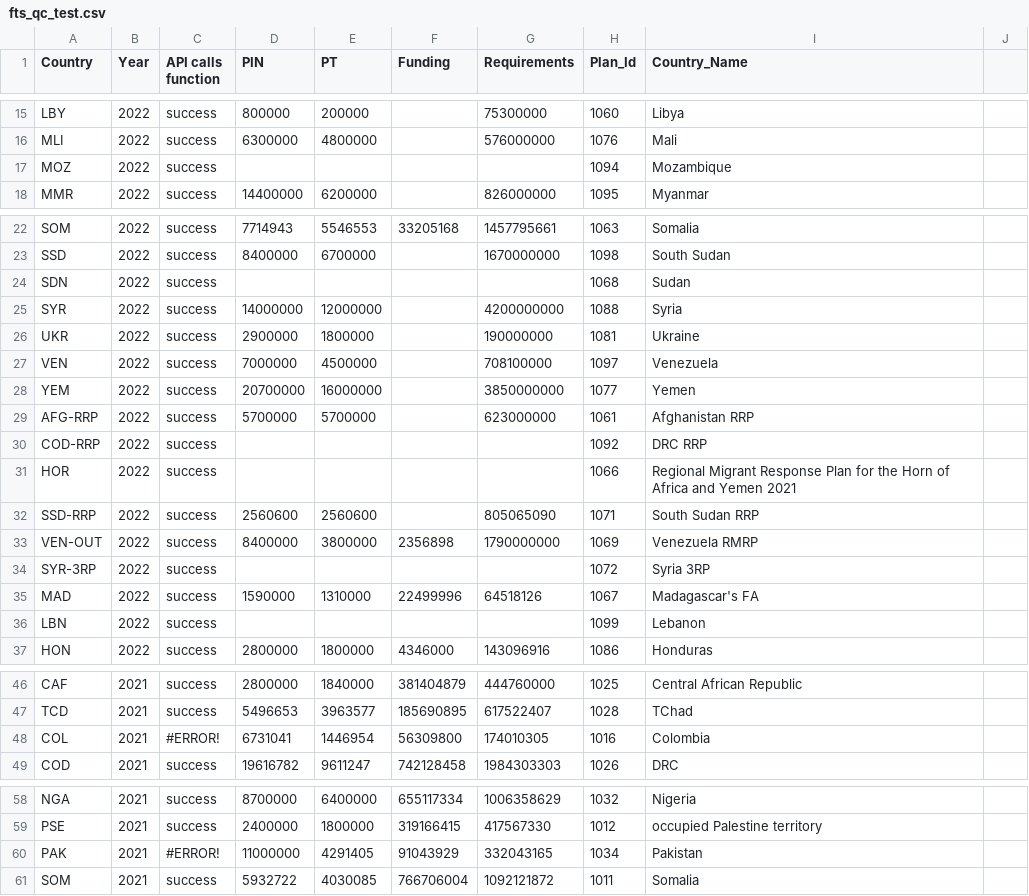
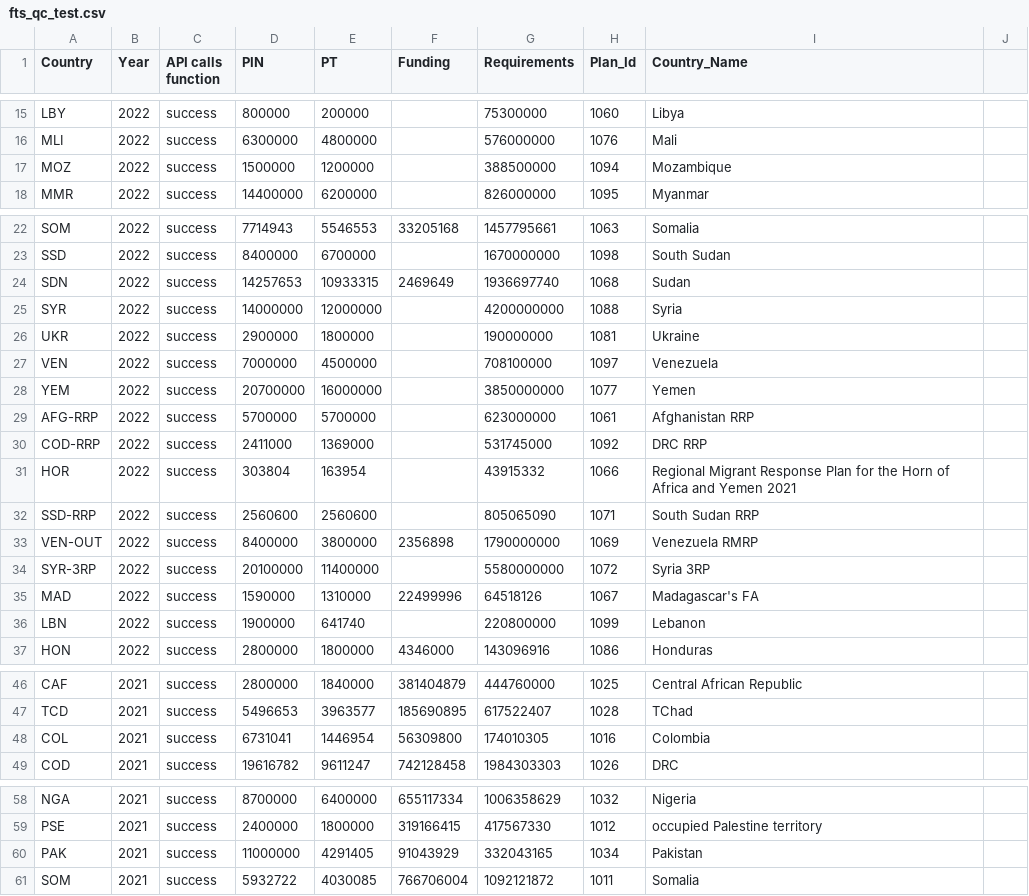
Before and after one commit to alexandru-m-g/csv-cache-helper, a CSV file: data/fts_qc_test.csv, drawn as a sheet; only a part is shown, gaps mark what is left out; the diff covers the shown part only.

```diff
--- a/data/fts_qc_test.csv
+++ b/data/fts_qc_test.csv
@@ -16,3 +16,3 @@ LBY,2022,success,800000,200000,,75300000,1060,Libya,
 MLI,2022,success,6300000,4800000,,576000000,1076,Mali,
-MOZ,2022,success,,,,,1094,Mozambique,
+MOZ,2022,success,1500000,1200000,,388500000,1094,Mozambique,
 MMR,2022,success,14400000,6200000,,826000000,1095,Myanmar,
@@ -23,3 +23,3 @@ SOM,2022,success,7714943,5546553,33205168,1457795661,1063,Somalia,
 SSD,2022,success,8400000,6700000,,1670000000,1098,South Sudan,
-SDN,2022,success,,,,,1068,Sudan,
+SDN,2022,success,14257653,10933315,2469649,1936697740,1068,Sudan,
 SYR,2022,success,14000000,12000000,,4200000000,1088,Syria,
@@ -29,9 +29,9 @@ YEM,2022,success,20700000,16000000,,3850000000,1077,Yemen,
 AFG-RRP,2022,success,5700000,5700000,,623000000,1061,Afghanistan RRP,
-COD-RRP,2022,success,,,,,1092,DRC RRP,
-HOR,2022,success,,,,,1066,Regional Migrant Response Plan for the Horn of Africa and Yemen 2021,
+COD-RRP,2022,success,2411000,1369000,,531745000,1092,DRC RRP,
+HOR,2022,success,303804,163954,,43915332,1066,Regional Migrant Response Plan for the Horn of Africa and Yemen 2021,
 SSD-RRP,2022,success,2560600,2560600,,805065090,1071,South Sudan RRP,
 VEN-OUT,2022,success,8400000,3800000,2356898,1790000000,1069,Venezuela RMRP,
-SYR-3RP,2022,success,,,,,1072,Syria 3RP,
+SYR-3RP,2022,success,20100000,11400000,,5580000000,1072,Syria 3RP,
 MAD,2022,success,1590000,1310000,22499996,64518126,1067,Madagascar's FA,
-LBN,2022,success,,,,,1099,Lebanon,
+LBN,2022,success,1900000,641740,,220800000,1099,Lebanon,
 HON,2022,success,2800000,1800000,4346000,143096916,1086,Honduras,
@@ -47,3 +47,3 @@ CAF,2021,success,2800000,1840000,381404879,444760000,1025,Central African Republ
 TCD,2021,success,5496653,3963577,185690895,617522407,1028,TChad,
-COL,2021,#ERROR!,6731041,1446954,56309800,174010305,1016,Colombia,
+COL,2021,success,6731041,1446954,56309800,174010305,1016,Colombia,
 COD,2021,success,19616782,9611247,742128458,1984303303,1026,DRC,
@@ -59,3 +59,3 @@ NGA,2021,success,8700000,6400000,655117334,1006358629,1032,Nigeria,
 PSE,2021,success,2400000,1800000,319166415,417567330,1012,occupied Palestine territory,
-PAK,2021,#ERROR!,11000000,4291405,91043929,332043165,1034,Pakistan,
+PAK,2021,success,11000000,4291405,91043929,332043165,1034,Pakistan,
 SOM,2021,success,5932722,4030085,766706004,1092121872,1011,Somalia,
```
Also changed, not shown: 1 edited cell elsewhere in this file.
